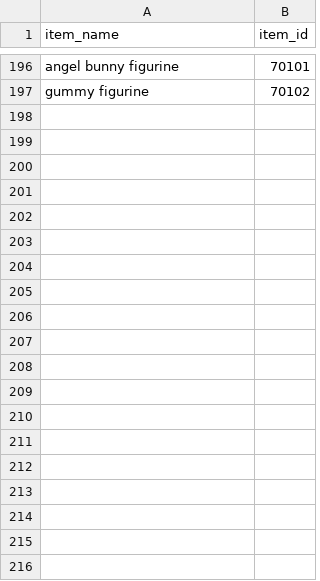
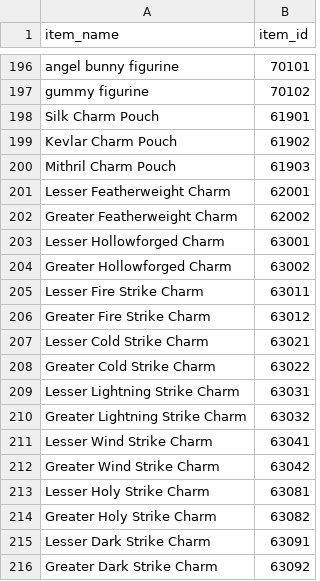
Before and after one commit to ericericsw/hv-auto-shop-free-item, a CSV file: csv/item_list.csv, drawn as a sheet; only a part is shown, gaps mark what is left out; the diff covers the shown part only; the diff names each change by its address in the sheet, - before the commit and + after, or states it on an @@ line.

Commit message:
護符ID

```diff
--- a/csv/item_list.csv
+++ b/csv/item_list.csv
+row 198: Silk Charm Pouch | 61901
+row 199: Kevlar Charm Pouch | 61902
+row 200: Mithril Charm Pouch | 61903
+row 201: Lesser Featherweight Charm | 62001
+row 202: Greater Featherweight Charm | 62002
+row 203: Lesser Hollowforged Charm | 63001
+row 204: Greater Hollowforged Charm | 63002
+row 205: Lesser Fire Strike Charm | 63011
+row 206: Greater Fire Strike Charm | 63012
+row 207: Lesser Cold Strike Charm | 63021
+row 208: Greater Cold Strike Charm | 63022
+row 209: Lesser Lightning Strike Charm | 63031
+row 210: Greater Lightning Strike Charm | 63032
+row 211: Lesser Wind Strike Charm | 63041
+row 212: Greater Wind Strike Charm | 63042
+row 213: Lesser Holy Strike Charm | 63081
+row 214: Greater Holy Strike Charm | 63082
+row 215: Lesser Dark Strike Charm | 63091
+row 216: Greater Dark Strike Charm | 63092
```
Also changed, not shown: 39 added rows elsewhere in this file.
